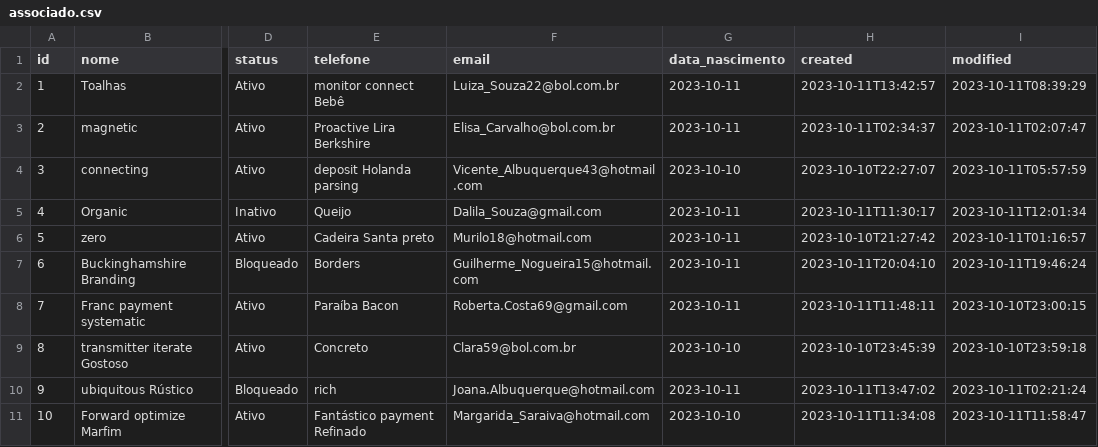
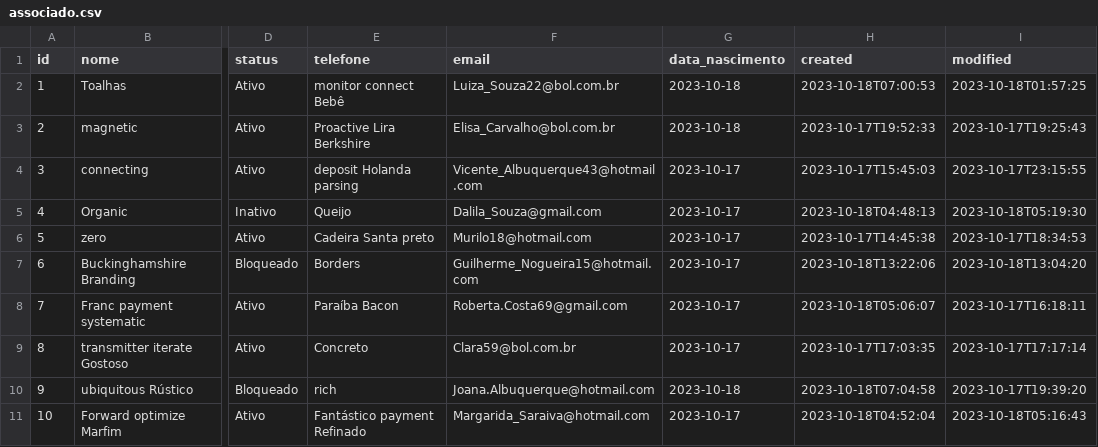
Before and after one commit to alesilvaweb/PACPROJECT, a CSV file: src/main/resources/config/liquibase/fake-data/associado.csv, drawn as a sheet; only a part is shown, gaps mark what is left out; the diff names each change by its address in the sheet, - before the commit and + after, or states it on an @@ line.

```diff
--- a/src/main/resources/config/liquibase/fake-data/associado.csv
+++ b/src/main/resources/config/liquibase/fake-data/associado.csv
-G2:G3 (data_nascimento): 2023-10-11
+G2:G3 (data_nascimento): 2023-10-18
-H2 (created): 2023-10-11T13:42:57
+H2 (created): 2023-10-18T07:00:53
-I2 (modified): 2023-10-11T08:39:29
+I2 (modified): 2023-10-18T01:57:25
-H3 (created): 2023-10-11T02:34:37
+H3 (created): 2023-10-17T19:52:33
-I3 (modified): 2023-10-11T02:07:47
+I3 (modified): 2023-10-17T19:25:43
-G4 (data_nascimento): 2023-10-10
+G4 (data_nascimento): 2023-10-17
-H4 (created): 2023-10-10T22:27:07
+H4 (created): 2023-10-17T15:45:03
-I4 (modified): 2023-10-11T05:57:59
+I4 (modified): 2023-10-17T23:15:55
-G5:G8 (data_nascimento): 2023-10-11
+G5:G8 (data_nascimento): 2023-10-17
-H5 (created): 2023-10-11T11:30:17
+H5 (created): 2023-10-18T04:48:13
-I5 (modified): 2023-10-11T12:01:34
+I5 (modified): 2023-10-18T05:19:30
-H6 (created): 2023-10-10T21:27:42
+H6 (created): 2023-10-17T14:45:38
-I6 (modified): 2023-10-11T01:16:57
+I6 (modified): 2023-10-17T18:34:53
-H7 (created): 2023-10-11T20:04:10
+H7 (created): 2023-10-18T13:22:06
-I7 (modified): 2023-10-11T19:46:24
+I7 (modified): 2023-10-18T13:04:20
-H8 (created): 2023-10-11T11:48:11
+H8 (created): 2023-10-18T05:06:07
-I8 (modified): 2023-10-10T23:00:15
+I8 (modified): 2023-10-17T16:18:11
-G9 (data_nascimento): 2023-10-10
+G9 (data_nascimento): 2023-10-17
-H9 (created): 2023-10-10T23:45:39
+H9 (created): 2023-10-17T17:03:35
-I9 (modified): 2023-10-10T23:59:18
+I9 (modified): 2023-10-17T17:17:14
-G10 (data_nascimento): 2023-10-11
+G10 (data_nascimento): 2023-10-18
-H10 (created): 2023-10-11T13:47:02
+H10 (created): 2023-10-18T07:04:58
-I10 (modified): 2023-10-11T02:21:24
+I10 (modified): 2023-10-17T19:39:20
-G11 (data_nascimento): 2023-10-10
+G11 (data_nascimento): 2023-10-17
-H11 (created): 2023-10-11T11:34:08
+H11 (created): 2023-10-18T04:52:04
-I11 (modified): 2023-10-11T11:58:47
+I11 (modified): 2023-10-18T05:16:43
```
Also changed, not shown: src/main/resources/config/liquibase/fake-data/categoria.csv, src/main/resources/config/liquibase/fake-data/contato.csv, 38 other files.
